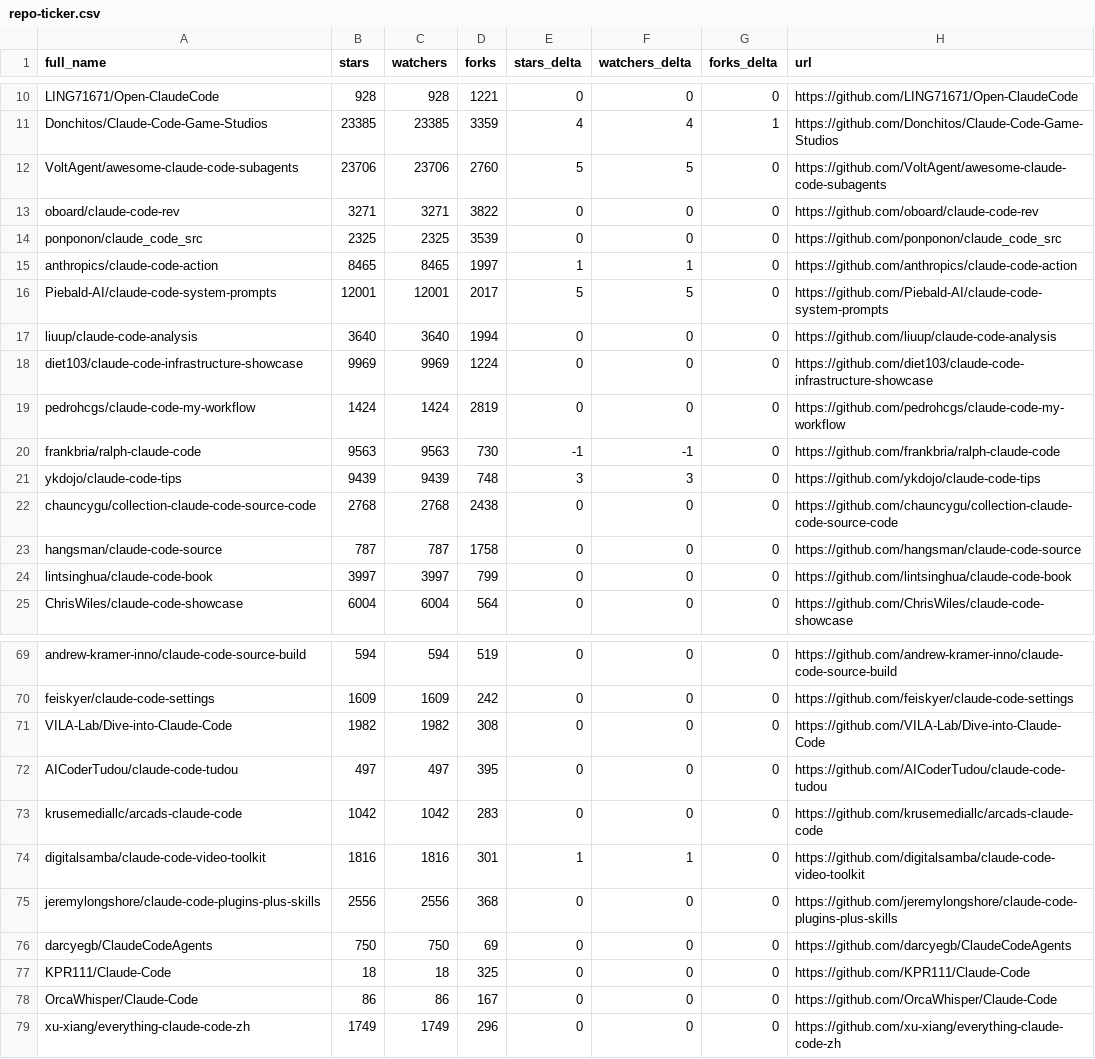
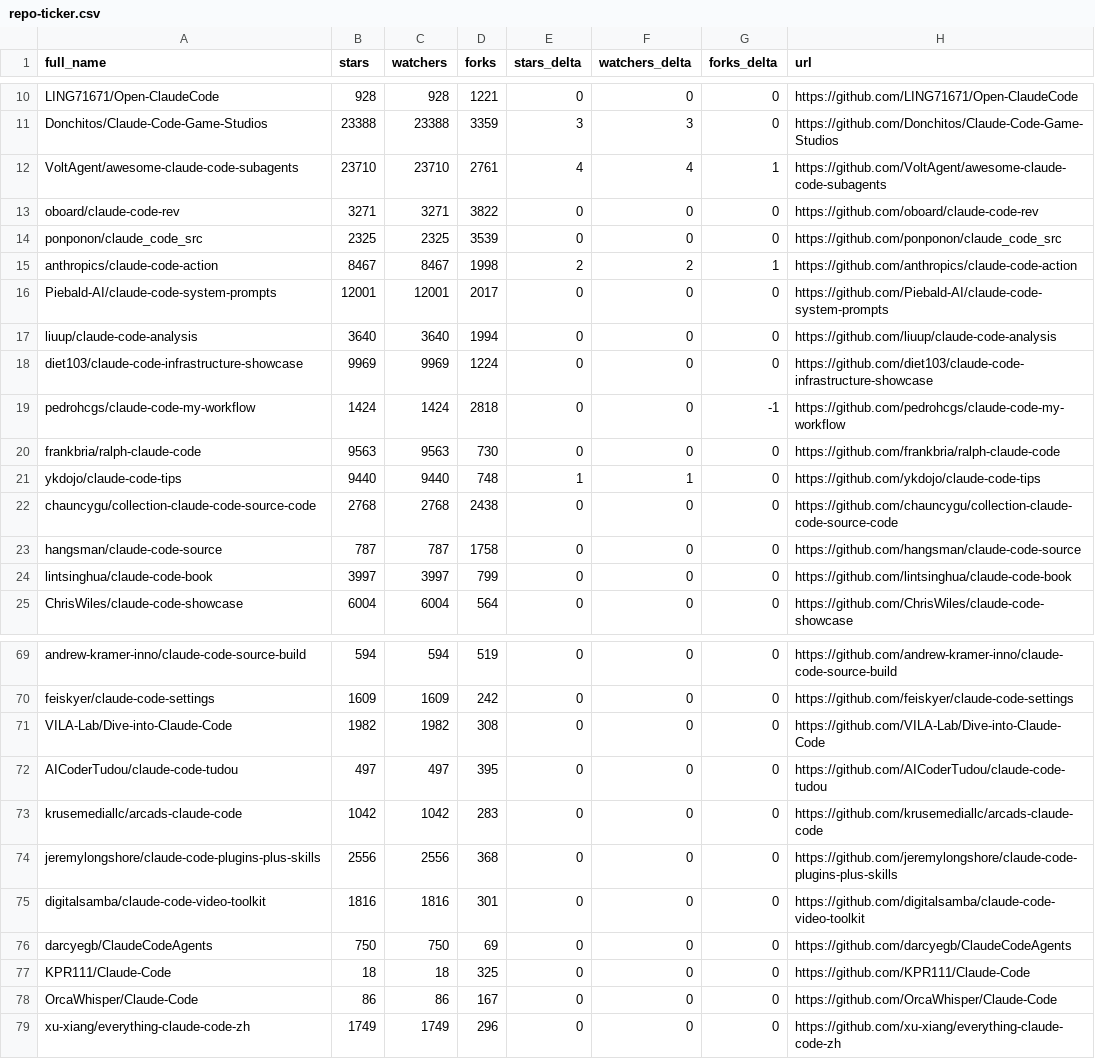
Before and after one commit to bryanwills/awesome-claude-code, a CSV file: data/repo-ticker.csv, drawn as a sheet; only a part is shown, gaps mark what is left out; removed rows and columns are numbered as before the commit, all else as after; the diff covers the shown part only; the diff names each change by its address in the sheet, - before the commit and + after, or states it on an @@ line.

```diff
--- a/data/repo-ticker.csv
+++ b/data/repo-ticker.csv
-B11 (stars): 23385
+B11 (stars): 23388
-C11 (watchers): 23385
+C11 (watchers): 23388
-E11 (stars_delta): 4
+E11 (stars_delta): 3
-F11 (watchers_delta): 4
+F11 (watchers_delta): 3
-G11 (forks_delta): 1
+G11 (forks_delta): 0
-B12 (stars): 23706
+B12 (stars): 23710
-C12 (watchers): 23706
+C12 (watchers): 23710
-D12 (forks): 2760
+D12 (forks): 2761
-E12 (stars_delta): 5
+E12 (stars_delta): 4
-F12 (watchers_delta): 5
+F12 (watchers_delta): 4
-G12 (forks_delta): 0
+G12 (forks_delta): 1
-B15 (stars): 8465
+B15 (stars): 8467
-C15 (watchers): 8465
+C15 (watchers): 8467
-D15 (forks): 1997
+D15 (forks): 1998
-E15 (stars_delta): 1
+E15 (stars_delta): 2
-F15 (watchers_delta): 1
+F15 (watchers_delta): 2
-G15 (forks_delta): 0
+G15 (forks_delta): 1
-E16 (stars_delta): 5
+E16 (stars_delta): 0
-F16 (watchers_delta): 5
+F16 (watchers_delta): 0
-D19 (forks): 2819
+D19 (forks): 2818
-G19 (forks_delta): 0
+G19 (forks_delta): -1
-E20 (stars_delta): -1
+E20 (stars_delta): 0
-F20 (watchers_delta): -1
+F20 (watchers_delta): 0
-B21 (stars): 9439
+B21 (stars): 9440
-C21 (watchers): 9439
+C21 (watchers): 9440
-E21 (stars_delta): 3
+E21 (stars_delta): 1
-F21 (watchers_delta): 3
+F21 (watchers_delta): 1
-row 74: digitalsamba/claude-code-video-toolkit | 1816 | 1816 | 301 | 1 | 1 | 0 | https://github.com/digitalsamba/claude-code-video-toolkit
+row 75: digitalsamba/claude-code-video-toolkit | 1816 | 1816 | 301 | 0 | 0 | 0 | https://github.com/digitalsamba/claude-code-video-toolkit
```
Also changed, not shown: 3 added rows, 3 removed rows, 2 moved rows and 99 edited cells elsewhere in this file, 2 other files.
